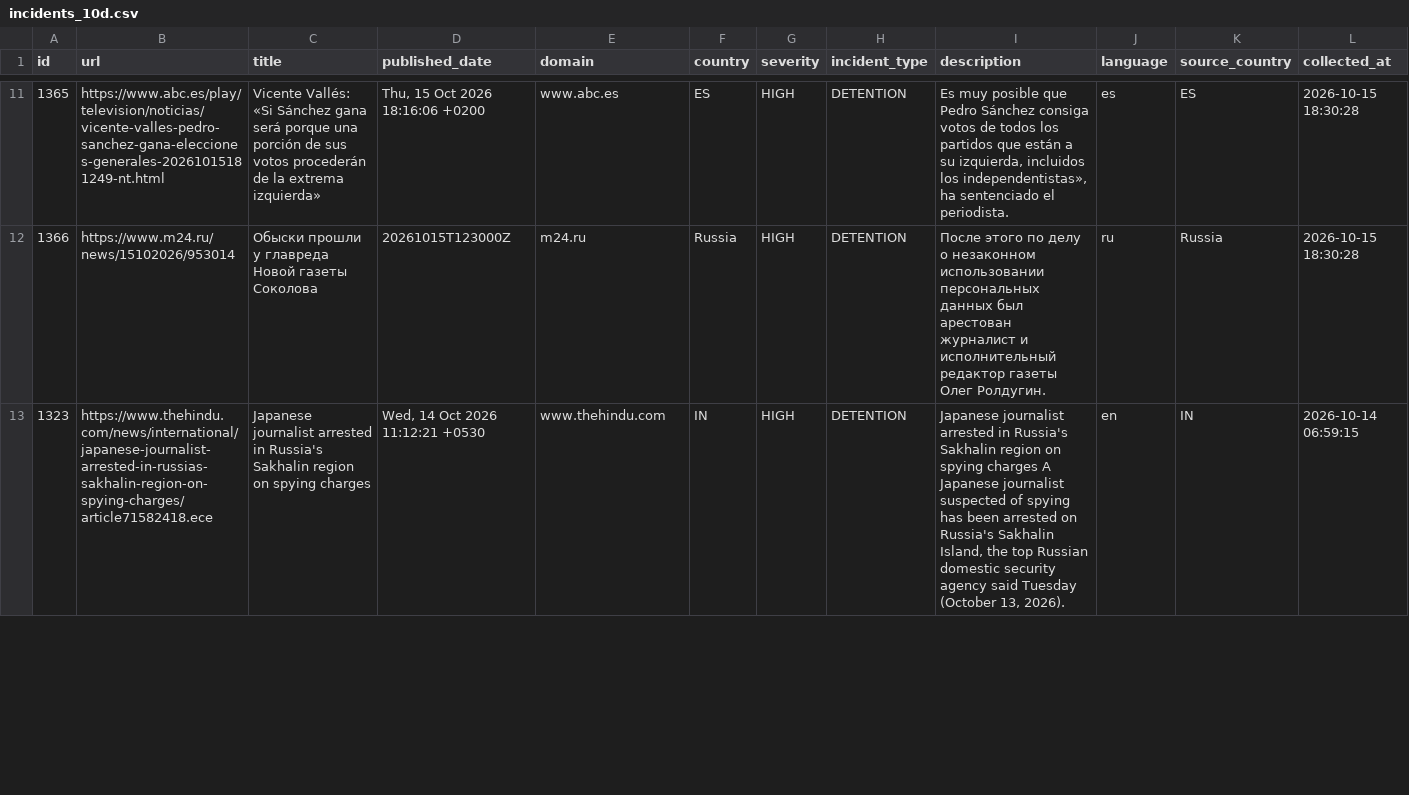
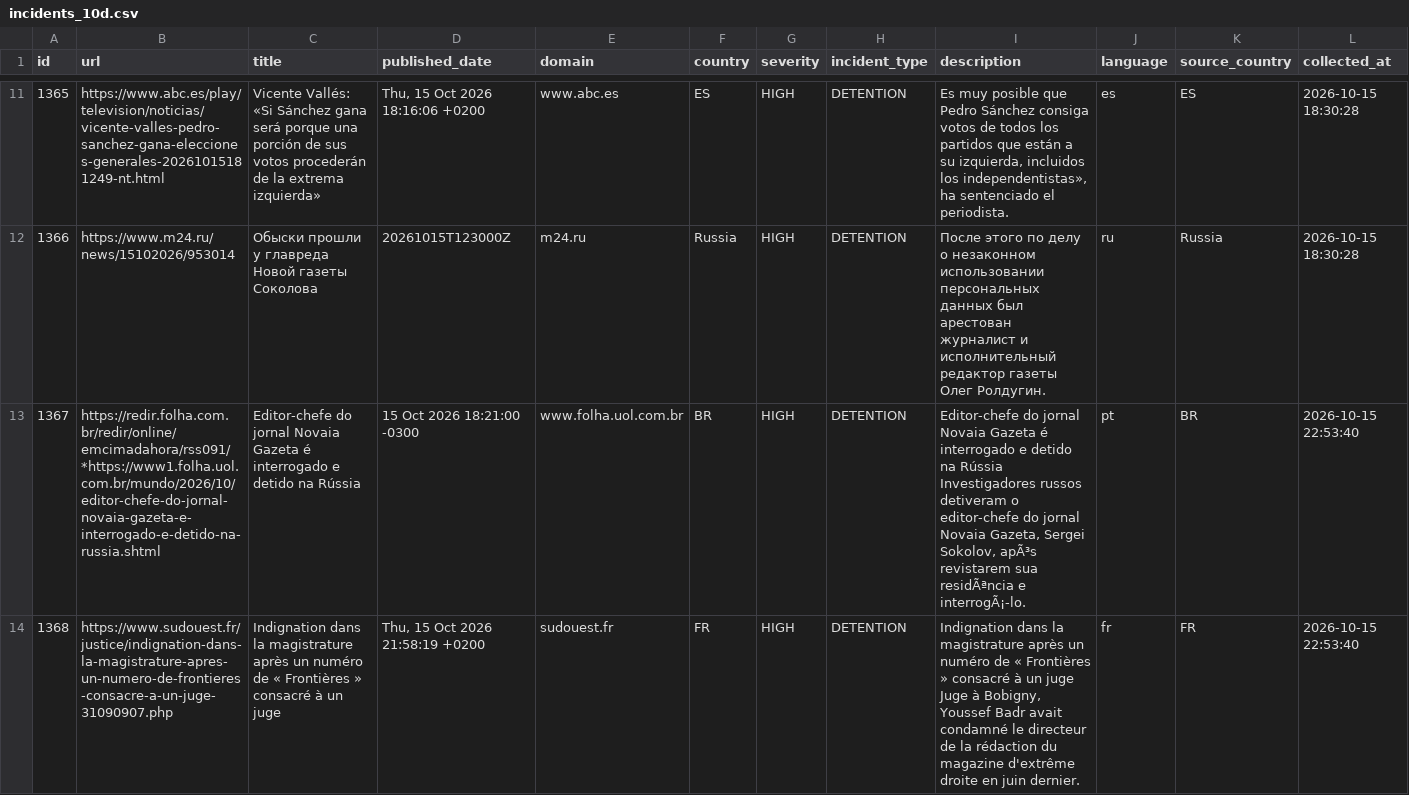
Before and after one commit to nunocalaim/journalist-safety-monitor-ccnews, a CSV file: data/exports/incidents_10d.csv, drawn as a sheet; only a part is shown, gaps mark what is left out; the shorter side is filled out with more unchanged rows; rows hold the shown columns only; the diff covers the shown part only; the diff names each change by its address in the sheet, - before the commit and + after, or states it on an @@ line.

```diff
--- a/data/exports/incidents_10d.csv
+++ b/data/exports/incidents_10d.csv
+row 13: 1367 | https://redir.folha.com.br/redir/online/emcimadahora/rss091/*https://www1.folha.uol.com.br/mundo/2026/10/editor-chefe-do-jornal-novaia-gazeta-e-interrogado-e-detido-na-russia.shtml | Editor-chefe do jornal Novaia Gazeta é interrogado e detido na Rússia | 15 Oct 2026 18:21:00 -0300 | www.folha.uol.com.br | BR | HIGH | DETENTION | Editor-chefe do jornal Novaia Gazeta é interrogado e detido na Rússia Investigadores russos detiveram o editor-chefe do jornal Novaia Gazeta, Sergei Sokolov, apÃ³s revistarem sua residÃªncia e interrogÃ¡-lo. | pt | BR | 2026-10-15 22:53:40
+row 14: 1368 | https://www.sudouest.fr/justice/indignation-dans-la-magistrature-apres-un-numero-de-frontieres-consacre-a-un-juge-31090907.php | Indignation dans la magistrature après un numéro de « Frontières » consacré à un juge | Thu, 15 Oct 2026 21:58:19 +0200 | sudouest.fr | FR | HIGH | DETENTION | Indignation dans la magistrature après un numéro de « Frontières » consacré à un juge Juge à Bobigny, Youssef Badr avait condamné le directeur de la rédaction du magazine d'extrême droite en juin dernier. | fr | FR | 2026-10-15 22:53:40
```
Also changed, not shown: 2 added rows elsewhere in this file, data/exports/incidents_30d.csv, 8 other files.
